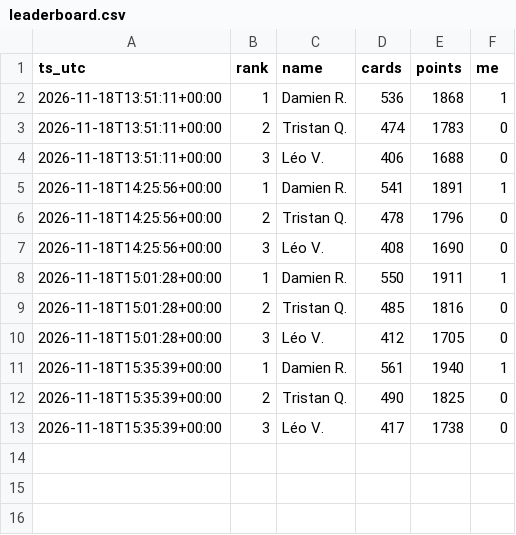
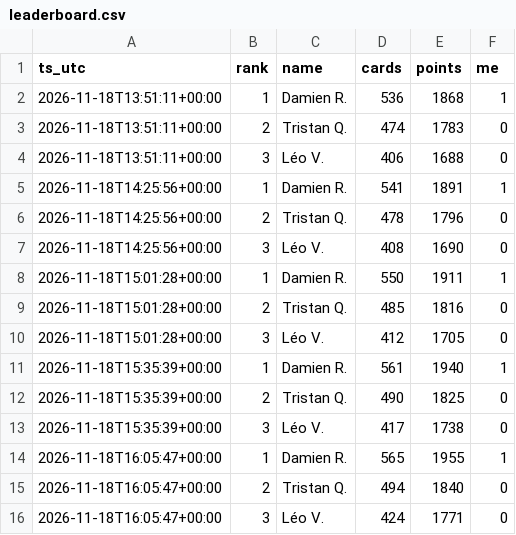
Before and after one commit to drispal/EM-bot, a CSV file: leaderboard.csv, drawn as a sheet.

Commit message:
Leaderboard snapshot 2026-11-18 16:05 UTC

```diff
--- a/leaderboard.csv
+++ b/leaderboard.csv
@@ -13 +13,4 @@ ts_utc,rank,name,cards,points,me
 2026-11-18T15:35:39+00:00,3,Léo V.,417,1738,0
+2026-11-18T16:05:47+00:00,1,Damien R.,565,1955,1
+2026-11-18T16:05:47+00:00,2,Tristan Q.,494,1840,0
+2026-11-18T16:05:47+00:00,3,Léo V.,424,1771,0
```
Also changed, not shown: 1 other file.
